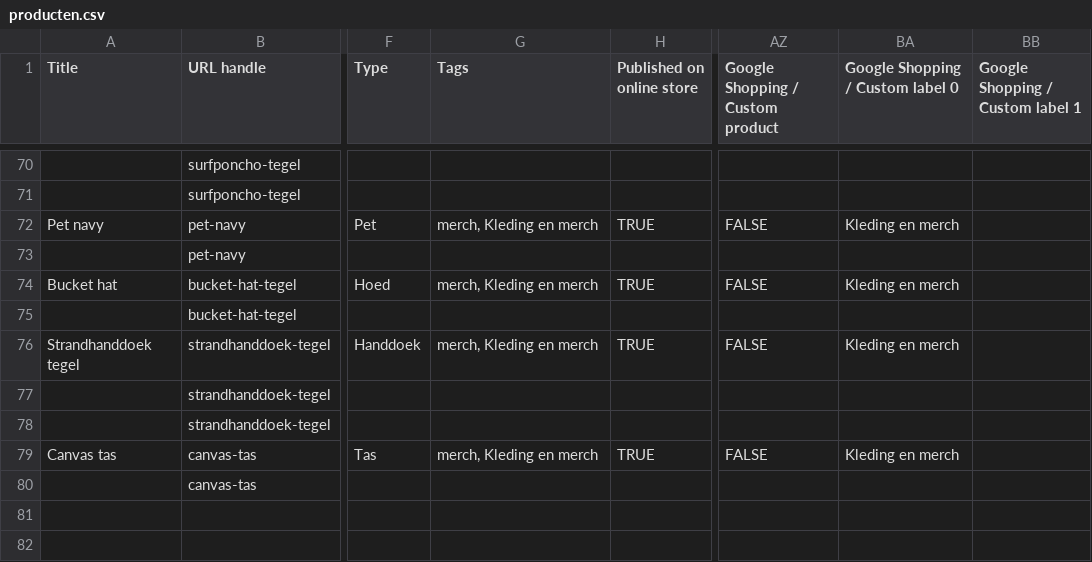
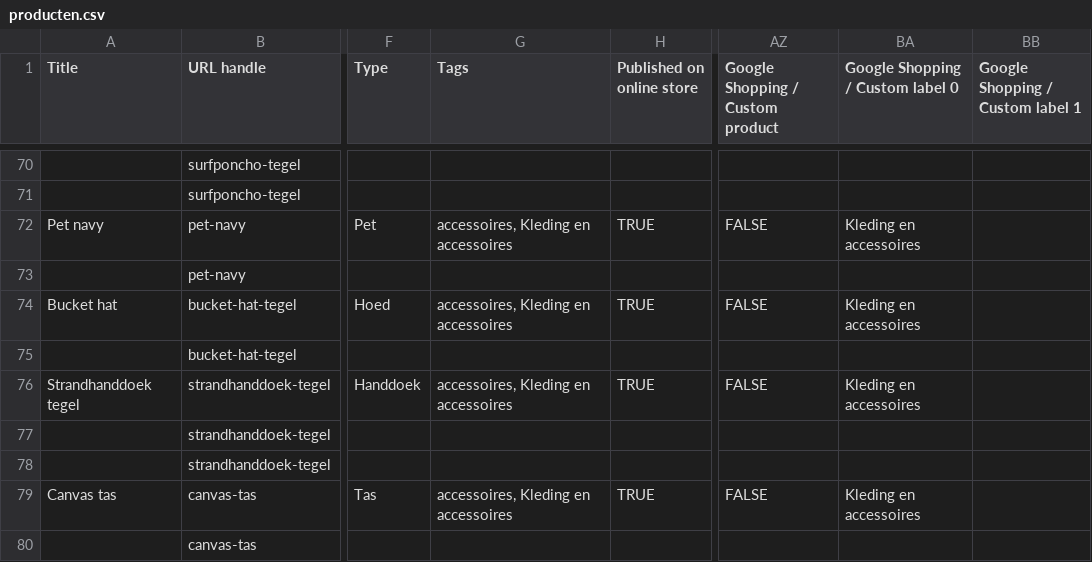
Before and after one commit to jenstho-png/Veerle, a CSV file: docs/producten/producten.csv, drawn as a sheet; only a part is shown, gaps mark what is left out; the diff covers the shown part only; the diff names each change by its address in the sheet, - before the commit and + after, or states it on an @@ line.

```diff
--- a/docs/producten/producten.csv
+++ b/docs/producten/producten.csv
-G72 (Tags): merch, Kleding en merch
+G72 (Tags): accessoires, Kleding en accessoires
-BA72 (Google Shopping / Custom label 0): Kleding en merch
+BA72 (Google Shopping / Custom label 0): Kleding en accessoires
-G74 (Tags): merch, Kleding en merch
+G74 (Tags): accessoires, Kleding en accessoires
-BA74 (Google Shopping / Custom label 0): Kleding en merch
+BA74 (Google Shopping / Custom label 0): Kleding en accessoires
-G76 (Tags): merch, Kleding en merch
+G76 (Tags): accessoires, Kleding en accessoires
-BA76 (Google Shopping / Custom label 0): Kleding en merch
+BA76 (Google Shopping / Custom label 0): Kleding en accessoires
-G79 (Tags): merch, Kleding en merch
+G79 (Tags): accessoires, Kleding en accessoires
-BA79 (Google Shopping / Custom label 0): Kleding en merch
+BA79 (Google Shopping / Custom label 0): Kleding en accessoires
```
Also changed, not shown: 14 edited cells elsewhere in this file, 24 other files.
